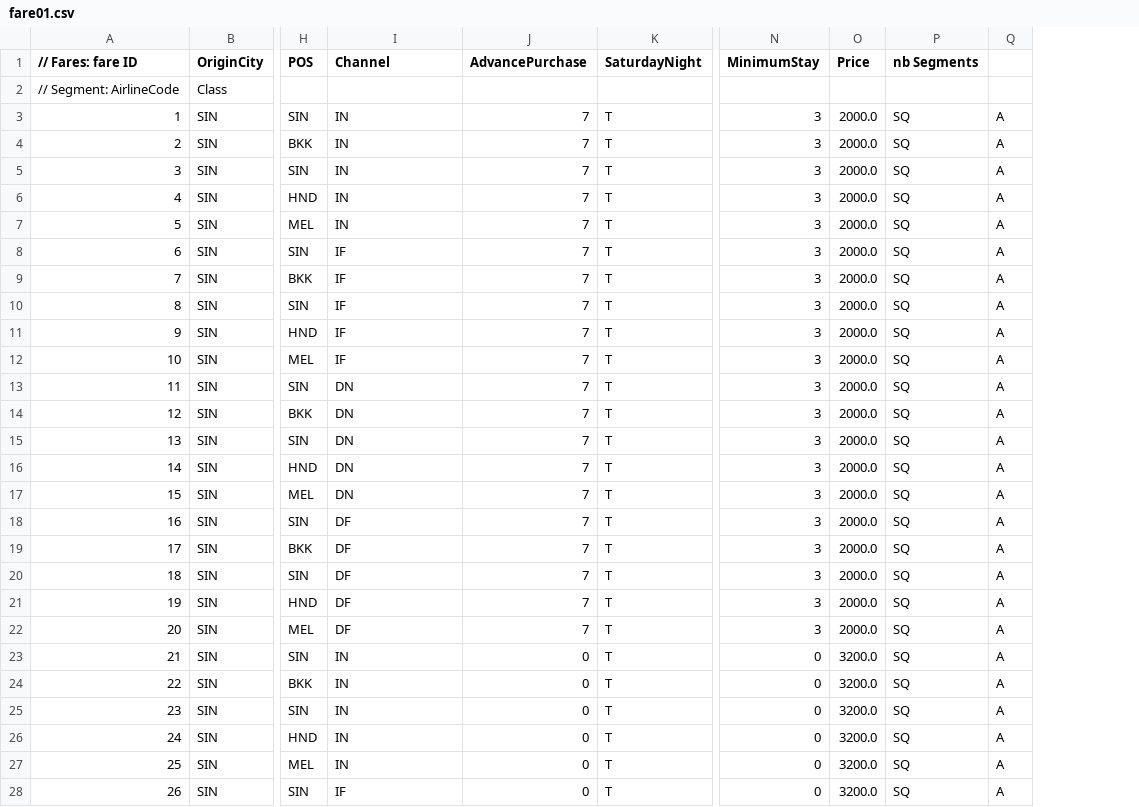
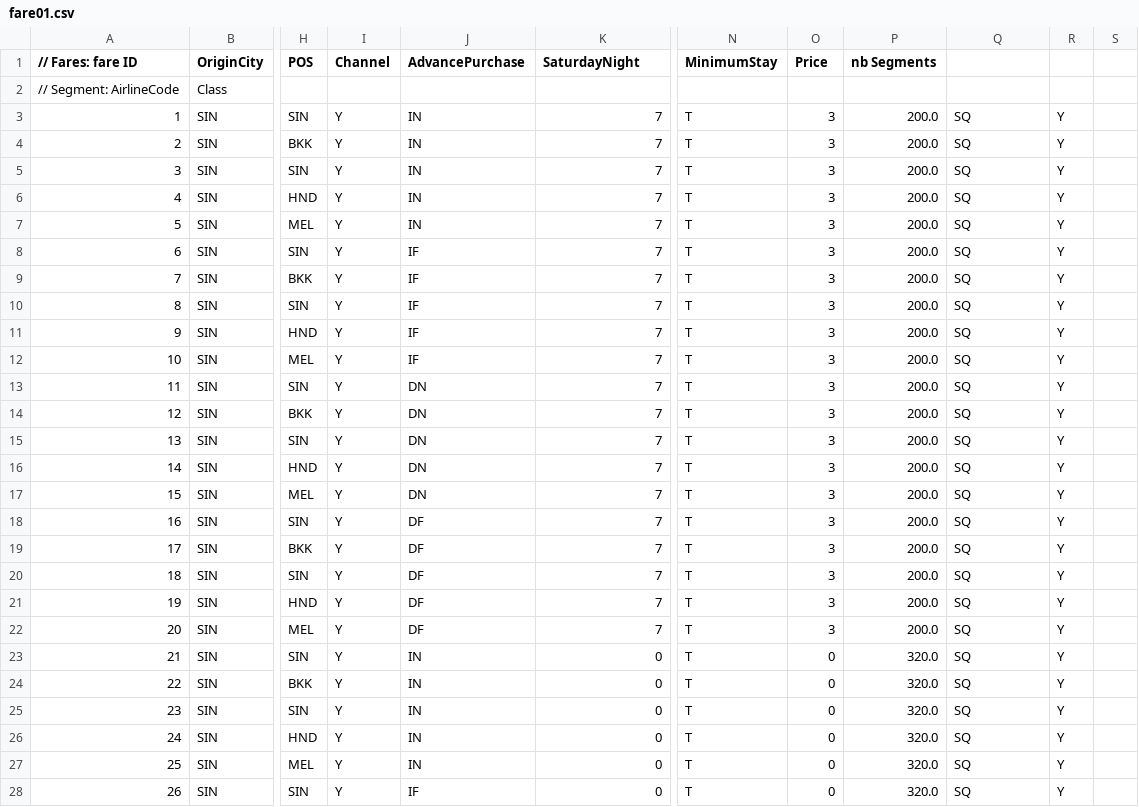
Before and after one commit to airsim/tvlsim, a CSV file: samples/fare01.csv, drawn as a sheet; only a part is shown, gaps mark what is left out; removed rows and columns are numbered as before the commit, all else as after; the diff covers the shown part only; the diff names each change by its address in the sheet, - before the commit and + after, or states it on an @@ line.

Commit message:
[Samples][Test] Modified input fare file to take into account the dominant leg of segment paths.

```diff
--- a/samples/fare01.csv
+++ b/samples/fare01.csv
+column I (Channel), rows 3-28: all Y
-column K (SaturdayNight), rows 3-28: all T
+column P (nb Segments), rows 3-28: 200.0 | 200.0 | 200.0 | 200.0 | 200.0 | 200.0 | 200.0 | 200.0 | 200.0 | 200.0 | 200.0 | 200.0 | 200.0 | 200.0 | 200.0 | 200.0 | 200.0 | 200.0 | 200.0 | 200.0 | 320.0 | 320.0 | 320.0 | 320.0 | 320.0 | 320.0
-column Q, rows 3-28: all A
+column R, rows 3-28: all Y
+column S, empty
-J1: Channel
+J1: AdvancePurchase
-K1: AdvancePurchase
+K1: SaturdayNight
-Q1: nb Segments
+Q1: (empty)
-N3:N22 (MinimumStay): 3
+N3:N22 (MinimumStay): T
-O3:O22 (Price): 2000.0
+O3:O22 (Price): 3
-N23:N28 (MinimumStay): 0
+N23:N28 (MinimumStay): T
-O23:O28 (Price): 3200.0
+O23:O28 (Price): 0
```
Also changed, not shown: 1 added row and 28 edited cells elsewhere in this file.
